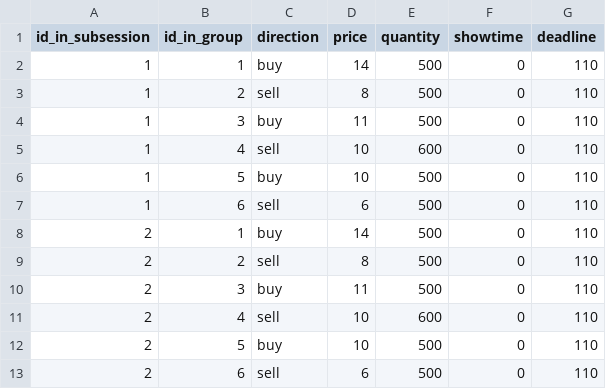
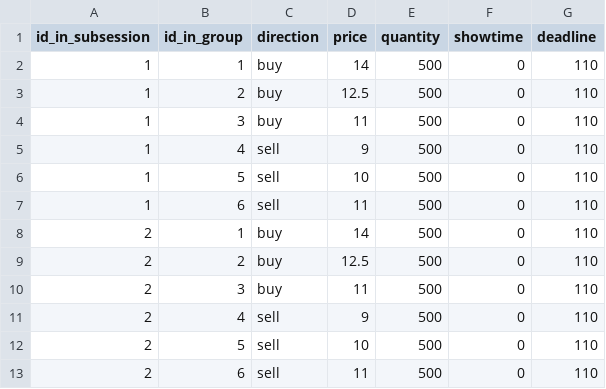
Before and after one commit to Zhangxi-Lam/flow_market_deploy, a CSV file: flow_market/config/10_contracts.csv, drawn as a sheet.

Commit message:
new contracts files

```diff
--- a/flow_market/config/10_contracts.csv
+++ b/flow_market/config/10_contracts.csv
@@ -2,12 +2,12 @@ id_in_subsession,id_in_group,direction,price,quantity,showtime,deadline
 1,1,buy,14,500,0,110
-1,2,sell,8,500,0,110
+1,2,buy,12.5,500,0,110
 1,3,buy,11,500,0,110
-1,4,sell,10,600,0,110
-1,5,buy,10,500,0,110
-1,6,sell,6,500,0,110
+1,4,sell,9,500,0,110
+1,5,sell,10,500,0,110
+1,6,sell,11,500,0,110
 2,1,buy,14,500,0,110
-2,2,sell,8,500,0,110
+2,2,buy,12.5,500,0,110
 2,3,buy,11,500,0,110
-2,4,sell,10,600,0,110
-2,5,buy,10,500,0,110
-2,6,sell,6,500,0,110
+2,4,sell,9,500,0,110
+2,5,sell,10,500,0,110
+2,6,sell,11,500,0,110
```
Also changed, not shown: flow_market/config/11_contracts.csv, flow_market/config/12_contracts.csv, 17 other files.
